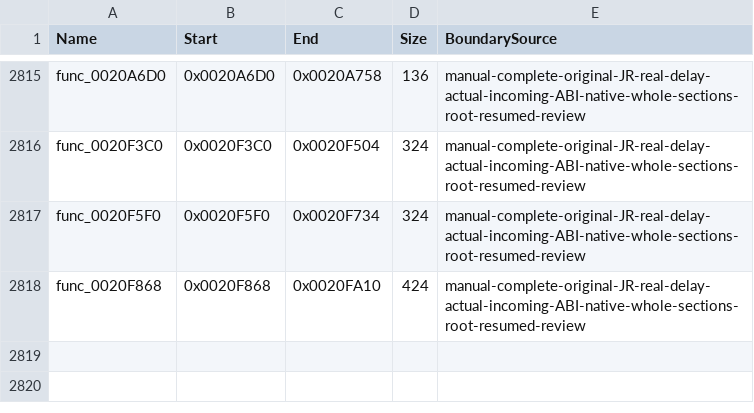
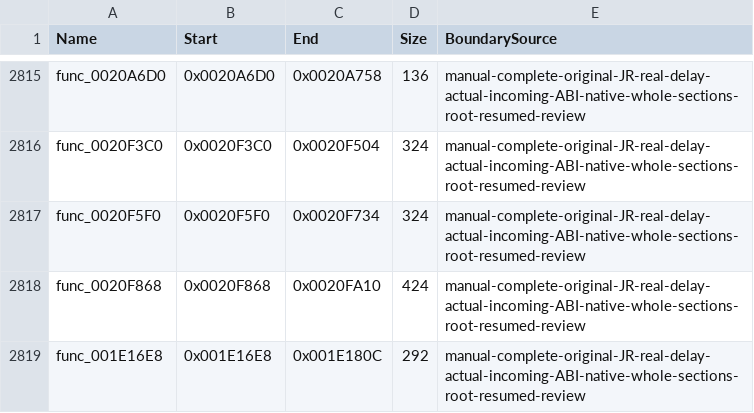
Before and after one commit to NaGaa95/sly3-decomp, a CSV file: config/function_overrides.csv, drawn as a sheet; only a part is shown, gaps mark what is left out; the diff names each change by its address in the sheet, - before the commit and + after, or states it on an @@ line.

Commit message:
Recover matching actor mode animation game function with its jump table

```diff
--- a/config/function_overrides.csv
+++ b/config/function_overrides.csv
+row 2819: func_001E16E8 | 0x001E16E8 | 0x001E180C | 292 | manual-complete-original-JR-real-delay-actual-incoming-ABI-native-whole-sections-root-resumed-review
```
Also changed, not shown: config/functions.csv, config/matched.csv, 4 other files.
